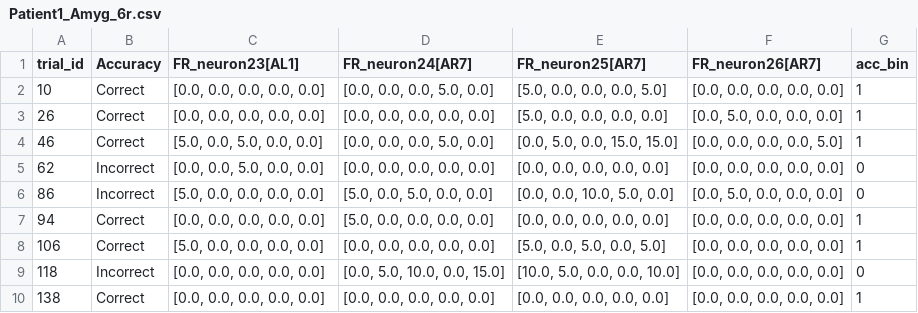
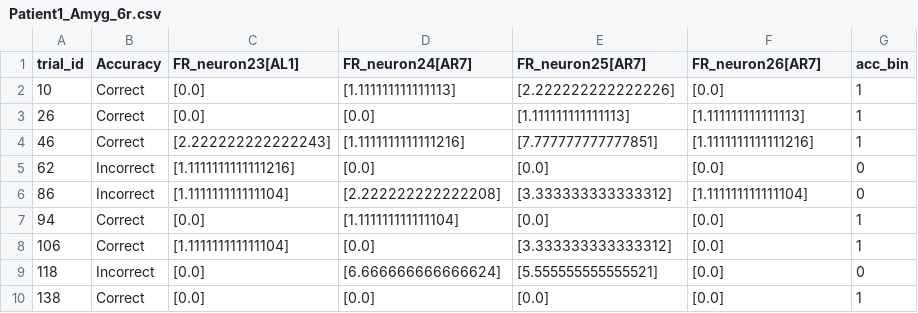
Before and after one commit to pwanczuk/NeuroSignalProject, a CSV file: Patient1_Amyg_6r.csv, drawn as a sheet; only a part is shown; the diff covers the shown part only.

```diff
--- a/Patient1_Amyg_6r.csv
+++ b/Patient1_Amyg_6r.csv
@@ -1,10 +1,10 @@
 trial_id,Accuracy,FR_neuron23[AL1],FR_neuron24[AR7],FR_neuron25[AR7],FR_neuron26[AR7],acc_bin
-10,Correct,"[0.0, 0.0, 0.0, 0.0, 0.0]","[0.0, 0.0, 0.0, 5.0, 0.0]","[5.0, 0.0, 0.0, 0.0, 5.0]","[0.0, 0.0, 0.0, 0.0, 0.0]",1
-26,Correct,"[0.0, 0.0, 0.0, 0.0, 0.0]","[0.0, 0.0, 0.0, 0.0, 0.0]","[5.0, 0.0, 0.0, 0.0, 0.0]","[0.0, 5.0, 0.0, 0.0, 0.0]",1
-46,Correct,"[5.0, 0.0, 5.0, 0.0, 0.0]","[0.0, 0.0, 0.0, 5.0, 0.0]","[0.0, 5.0, 0.0, 15.0, 15.0]","[0.0, 0.0, 0.0, 0.0, 5.0]",1
-62,Incorrect,"[0.0, 0.0, 5.0, 0.0, 0.0]","[0.0, 0.0, 0.0, 0.0, 0.0]","[0.0, 0.0, 0.0, 0.0, 0.0]","[0.0, 0.0, 0.0, 0.0, 0.0]",0
-86,Incorrect,"[5.0, 0.0, 0.0, 0.0, 0.0]","[5.0, 0.0, 5.0, 0.0, 0.0]","[0.0, 0.0, 10.0, 5.0, 0.0]","[0.0, 5.0, 0.0, 0.0, 0.0]",0
-94,Correct,"[0.0, 0.0, 0.0, 0.0, 0.0]","[5.0, 0.0, 0.0, 0.0, 0.0]","[0.0, 0.0, 0.0, 0.0, 0.0]","[0.0, 0.0, 0.0, 0.0, 0.0]",1
-106,Correct,"[5.0, 0.0, 0.0, 0.0, 0.0]","[0.0, 0.0, 0.0, 0.0, 0.0]","[5.0, 0.0, 5.0, 0.0, 5.0]","[0.0, 0.0, 0.0, 0.0, 0.0]",1
-118,Incorrect,"[0.0, 0.0, 0.0, 0.0, 0.0]","[0.0, 5.0, 10.0, 0.0, 15.0]","[10.0, 5.0, 0.0, 0.0, 10.0]","[0.0, 0.0, 0.0, 0.0, 0.0]",0
-138,Correct,"[0.0, 0.0, 0.0, 0.0, 0.0]","[0.0, 0.0, 0.0, 0.0, 0.0]","[0.0, 0.0, 0.0, 0.0, 0.0]","[0.0, 0.0, 0.0, 0.0, 0.0]",1
+10,Correct,[0.0],[1.111111111111113],[2.222222222222226],[0.0],1
+26,Correct,[0.0],[0.0],[1.111111111111113],[1.111111111111113],1
+46,Correct,[2.222222222222243],[1.1111111111111216],[7.777777777777851],[1.1111111111111216],1
+62,Incorrect,[1.1111111111111216],[0.0],[0.0],[0.0],0
+86,Incorrect,[1.111111111111104],[2.222222222222208],[3.333333333333312],[1.111111111111104],0
+94,Correct,[0.0],[1.111111111111104],[0.0],[0.0],1
+106,Correct,[1.111111111111104],[0.0],[3.333333333333312],[0.0],1
+118,Incorrect,[0.0],[6.666666666666624],[5.555555555555521],[0.0],0
+138,Correct,[0.0],[0.0],[0.0],[0.0],1
```
Also changed, not shown: 156 edited cells elsewhere in this file, Patient1_Amyg_4f.csv, Patient1_Amyg_4r.csv, 25 other files.
